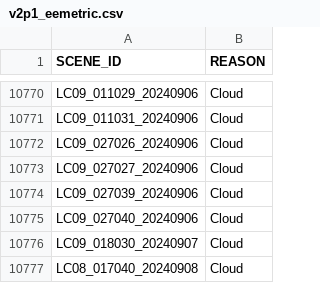
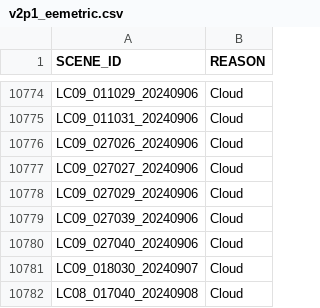
Before and after one commit to cgmorton/scene-skip-list, a CSV file: v2p1_eemetric.csv, drawn as a sheet; only a part is shown, gaps mark what is left out; the diff covers the shown part only.

```diff
--- a/v2p1_eemetric.csv
+++ b/v2p1_eemetric.csv
@@ -10773,2 +10777,3 @@ LC09_027026_20240906,Cloud
 LC09_027027_20240906,Cloud
+LC09_027029_20240906,Cloud
 LC09_027039_20240906,Cloud
```
Also changed, not shown: 49 added rows elsewhere in this file, 2 other files.
